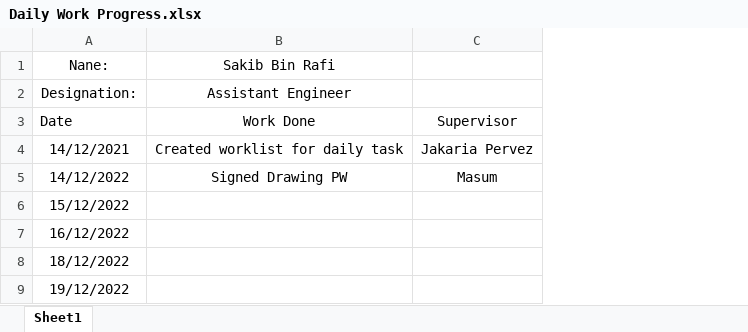
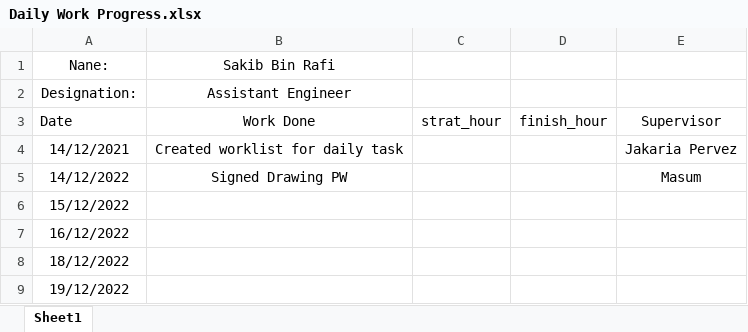
Before and after one commit to dc8r207/Designs_All, an Excel workbook: AE Sakib/Daily Work Progress.xlsx, sheet Sheet1, drawn as a sheet; only a part is shown; values as stored, in another font and other column widths than the file's, no borders; the diff names each change by its address in the sheet, - before the commit and + after, or states it on an @@ line.

```diff
--- a/AE Sakib/Daily Work Progress.xlsx (sheet Sheet1)
+++ b/AE Sakib/Daily Work Progress.xlsx (sheet Sheet1)
+column C, row 3: strat_hour
+column D, row 3: finish_hour
```
Also changed, not shown: Xen Jakaria/Daily Work Progress_xen_zaki.xlsx.
